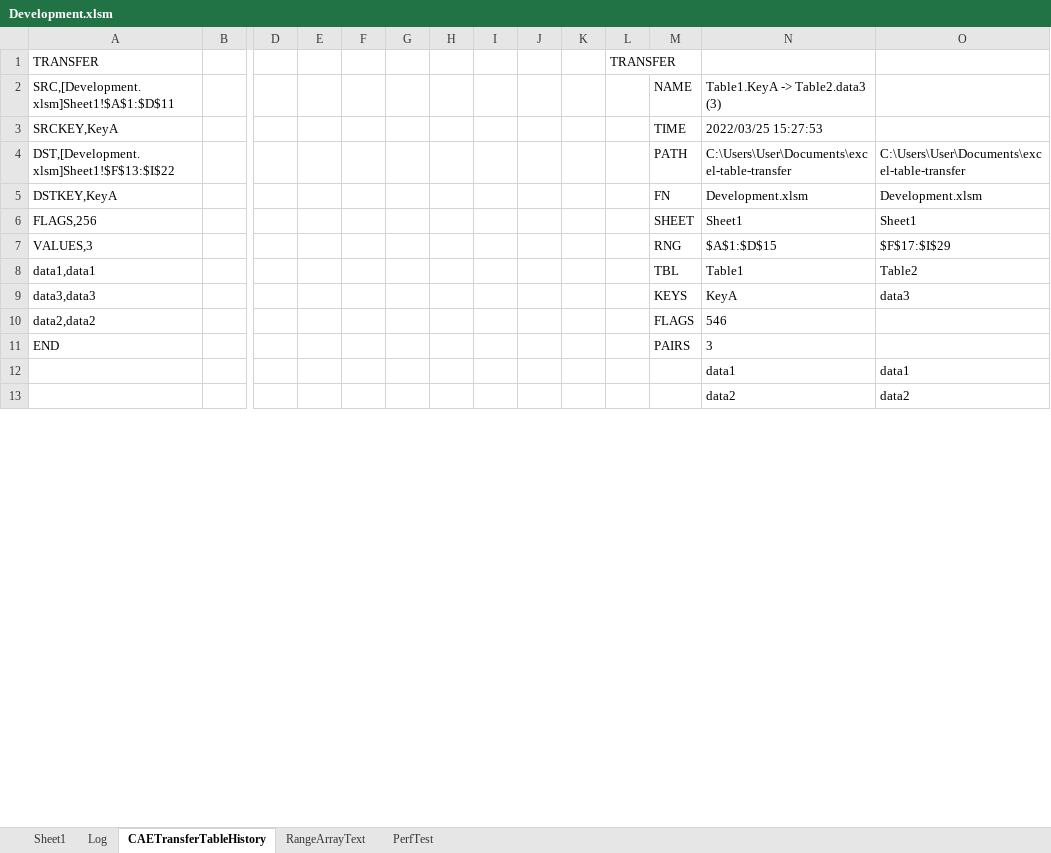
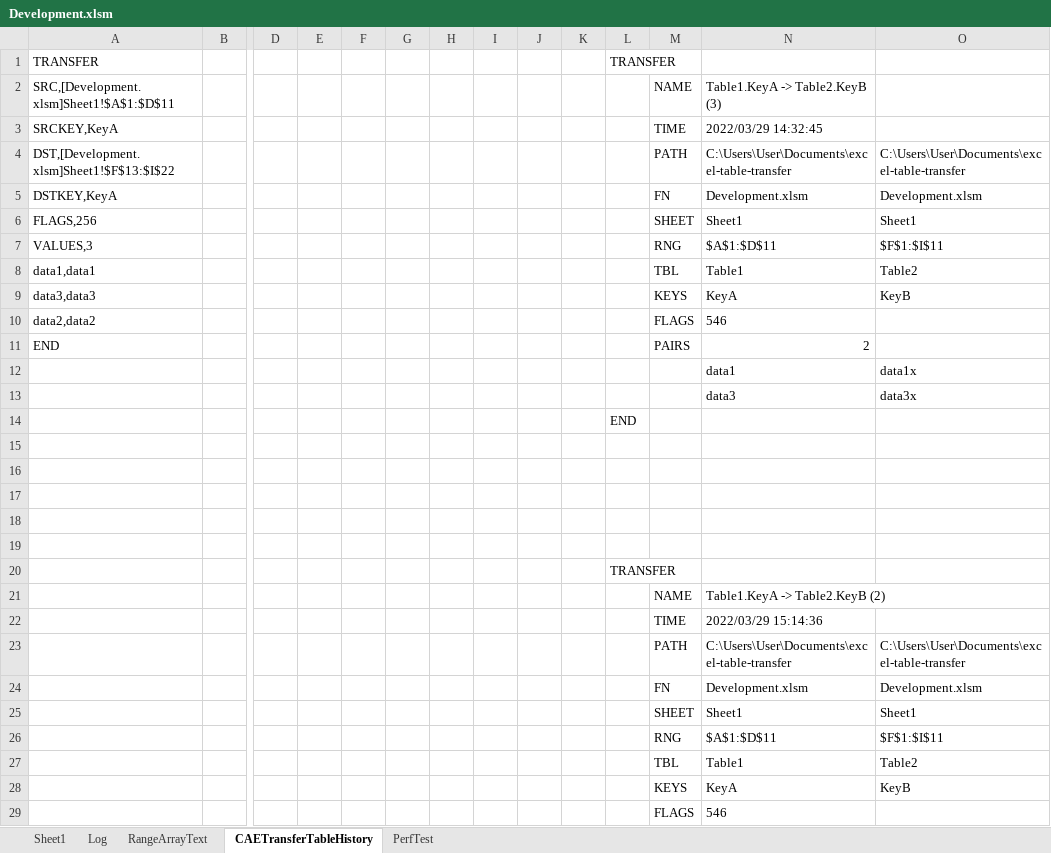
Before and after one commit to ceybers/excel-table-transfer, an Excel workbook: Development.xlsm, sheet CAETransferTableHistory, drawn as a sheet; only a part is shown, gaps mark what is left out; values as stored, in another font and other column widths than the file's, no borders; addresses are those after the commit; rows hold the shown columns only; the diff covers the shown part only; the diff names each change by its address in the sheet, - before the commit and + after, or states it on an @@ line.

```diff
--- a/Development.xlsm (sheet CAETransferTableHistory)
+++ b/Development.xlsm (sheet CAETransferTableHistory)
@@ sheet tab order changed: Sheet1 | Log | RangeArrayText | CAETransferTableHistory | PerfTest @@
-N2: Table1.KeyA -> Table2.data3 (3)
+N2: Table1.KeyA -> Table2.KeyB (3)
-N3: 2022/03/25 15:27:53
+N3: 2022/03/29 14:32:45
-N7: $A$1:$D$15
+N7: $A$1:$D$11
-O7: $F$17:$I$29
+O7: $F$1:$I$11
-O9: data3
+O9: KeyB
-N11: 3
+N11: 2
-O12: data1
+O12: data1x
+row 13:  |  |  |  |  |  |  |  |  |  |  |  | data3 | data3x
+row 14:  |  |  |  |  |  |  |  |  |  | END
-row 15:  |  |  |  |  |  |  |  |  |  |  |  | data2 | data2
+row 15: (empty)
+row 16: (empty)
+row 17: (empty)
+row 18: (empty)
+row 19: (empty)
+row 20:  |  |  |  |  |  |  |  |  |  | TRANSFER
+row 21:  |  |  |  |  |  |  |  |  |  |  | NAME | Table1.KeyA -> Table2.KeyB (2)
+row 22:  |  |  |  |  |  |  |  |  |  |  | TIME | 2022/03/29 15:14:36
+row 23:  |  |  |  |  |  |  |  |  |  |  | PATH | C:\Users\User\Documents\excel-table-transfer | C:\Users\User\Documents\excel-table-transfer
+row 24:  |  |  |  |  |  |  |  |  |  |  | FN | Development.xlsm | Development.xlsm
+row 25:  |  |  |  |  |  |  |  |  |  |  | SHEET | Sheet1 | Sheet1
+row 26:  |  |  |  |  |  |  |  |  |  |  | RNG | $A$1:$D$11 | $F$1:$I$11
+row 27:  |  |  |  |  |  |  |  |  |  |  | TBL | Table1 | Table2
+row 28:  |  |  |  |  |  |  |  |  |  |  | KEYS | KeyA | KeyB
+row 29:  |  |  |  |  |  |  |  |  |  |  | FLAGS | 546
```
Also changed, not shown: 2 added rows and 1 edited cell elsewhere in this sheet, sheet Sheet1, sheet PerfTest, sheet Log, 29 other files.
